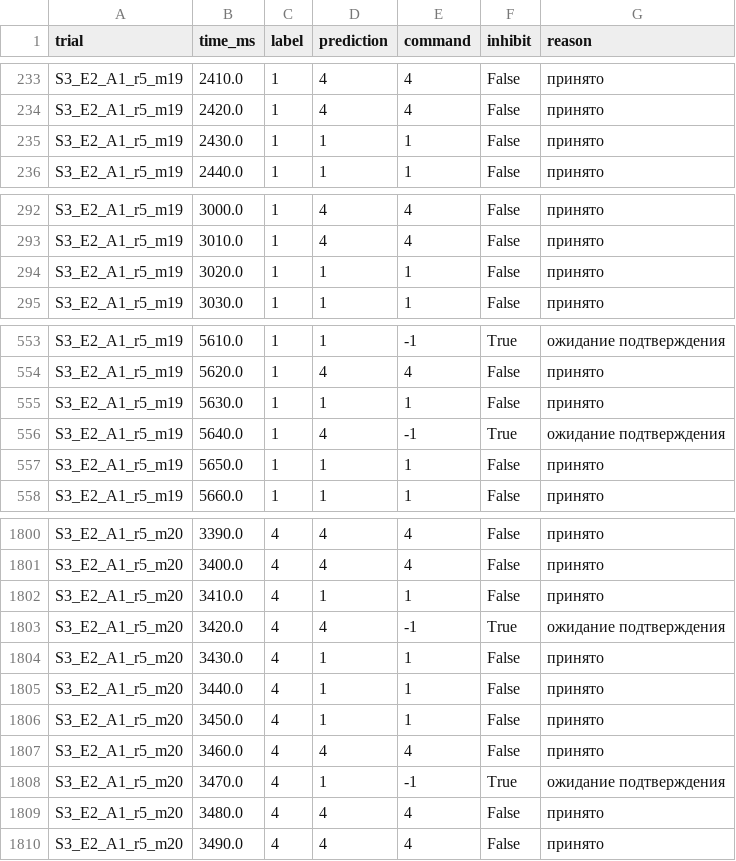
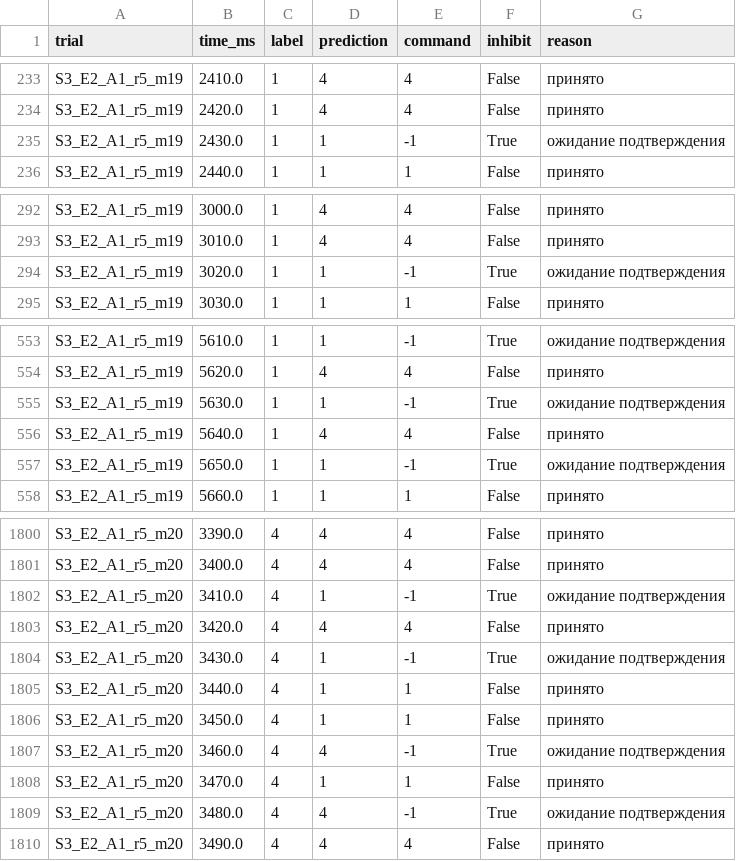
Before and after one commit to Nik-ari-ai/confident-grip, a CSV file: results/study/s3/svm_combined.csv, drawn as a sheet; only a part is shown, gaps mark what is left out; the diff covers the shown part only.

```diff
--- a/results/study/s3/svm_combined.csv
+++ b/results/study/s3/svm_combined.csv
@@ -234,3 +234,3 @@ S3_E2_A1_r5_m19,2410.0,1,4,4,False,принято
 S3_E2_A1_r5_m19,2420.0,1,4,4,False,принято
-S3_E2_A1_r5_m19,2430.0,1,1,1,False,принято
+S3_E2_A1_r5_m19,2430.0,1,1,-1,True,ожидание подтверждения
 S3_E2_A1_r5_m19,2440.0,1,1,1,False,принято
@@ -293,3 +293,3 @@ S3_E2_A1_r5_m19,3000.0,1,4,4,False,принято
 S3_E2_A1_r5_m19,3010.0,1,4,4,False,принято
-S3_E2_A1_r5_m19,3020.0,1,1,1,False,принято
+S3_E2_A1_r5_m19,3020.0,1,1,-1,True,ожидание подтверждения
 S3_E2_A1_r5_m19,3030.0,1,1,1,False,принято
@@ -554,5 +554,5 @@ S3_E2_A1_r5_m19,5610.0,1,1,-1,True,ожидание подтверждения
 S3_E2_A1_r5_m19,5620.0,1,4,4,False,принято
-S3_E2_A1_r5_m19,5630.0,1,1,1,False,принято
-S3_E2_A1_r5_m19,5640.0,1,4,-1,True,ожидание подтверждения
-S3_E2_A1_r5_m19,5650.0,1,1,1,False,принято
+S3_E2_A1_r5_m19,5630.0,1,1,-1,True,ожидание подтверждения
+S3_E2_A1_r5_m19,5640.0,1,4,4,False,принято
+S3_E2_A1_r5_m19,5650.0,1,1,-1,True,ожидание подтверждения
 S3_E2_A1_r5_m19,5660.0,1,1,1,False,принято
@@ -1801,10 +1801,10 @@ S3_E2_A1_r5_m20,3390.0,4,4,4,False,принято
 S3_E2_A1_r5_m20,3400.0,4,4,4,False,принято
-S3_E2_A1_r5_m20,3410.0,4,1,1,False,принято
-S3_E2_A1_r5_m20,3420.0,4,4,-1,True,ожидание подтверждения
-S3_E2_A1_r5_m20,3430.0,4,1,1,False,принято
+S3_E2_A1_r5_m20,3410.0,4,1,-1,True,ожидание подтверждения
+S3_E2_A1_r5_m20,3420.0,4,4,4,False,принято
+S3_E2_A1_r5_m20,3430.0,4,1,-1,True,ожидание подтверждения
 S3_E2_A1_r5_m20,3440.0,4,1,1,False,принято
 S3_E2_A1_r5_m20,3450.0,4,1,1,False,принято
-S3_E2_A1_r5_m20,3460.0,4,4,4,False,принято
-S3_E2_A1_r5_m20,3470.0,4,1,-1,True,ожидание подтверждения
-S3_E2_A1_r5_m20,3480.0,4,4,4,False,принято
+S3_E2_A1_r5_m20,3460.0,4,4,-1,True,ожидание подтверждения
+S3_E2_A1_r5_m20,3470.0,4,1,1,False,принято
+S3_E2_A1_r5_m20,3480.0,4,4,-1,True,ожидание подтверждения
 S3_E2_A1_r5_m20,3490.0,4,4,4,False,принято
```
Also changed, not shown: 105 edited cells elsewhere in this file, results/study/s3/svm_confirmation_only.csv, 15 other files.
